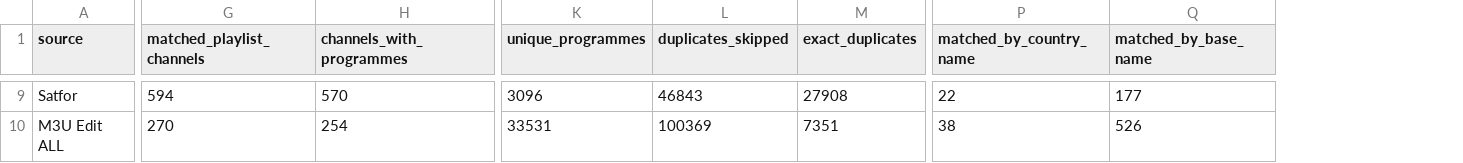
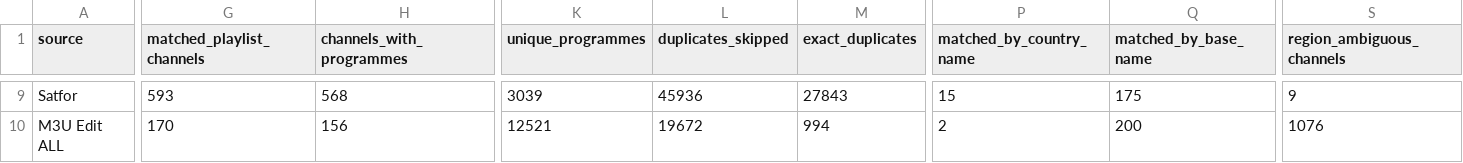
Before and after one commit to oleghkap/EPG-EDEM, a CSV file: coverage_report.csv, drawn as a sheet; only a part is shown, gaps mark what is left out; the diff covers the shown part only; the diff names each change by its address in the sheet, - before the commit and + after, or states it on an @@ line.

```diff
--- a/coverage_report.csv
+++ b/coverage_report.csv
+column S (region_ambiguous_channels), rows 9-10: 9 | 1076
-G9 (matched_playlist_channels): 594
+G9 (matched_playlist_channels): 593
-H9 (channels_with_programmes): 570
+H9 (channels_with_programmes): 568
-K9 (unique_programmes): 3096
+K9 (unique_programmes): 3039
-L9 (duplicates_skipped): 46843
+L9 (duplicates_skipped): 45936
-M9 (exact_duplicates): 27908
+M9 (exact_duplicates): 27843
-P9 (matched_by_country_name): 22
+P9 (matched_by_country_name): 15
-Q9 (matched_by_base_name): 177
+Q9 (matched_by_base_name): 175
-G10 (matched_playlist_channels): 270
+G10 (matched_playlist_channels): 170
-H10 (channels_with_programmes): 254
+H10 (channels_with_programmes): 156
-K10 (unique_programmes): 33531
+K10 (unique_programmes): 12521
-L10 (duplicates_skipped): 100369
+L10 (duplicates_skipped): 19672
-M10 (exact_duplicates): 7351
+M10 (exact_duplicates): 994
-P10 (matched_by_country_name): 38
+P10 (matched_by_country_name): 2
-Q10 (matched_by_base_name): 526
+Q10 (matched_by_base_name): 200
```
Also changed, not shown: 41 edited cells elsewhere in this file, channel_coverage.csv, duplicate_xml_channel_ids.csv, 6 other files.
